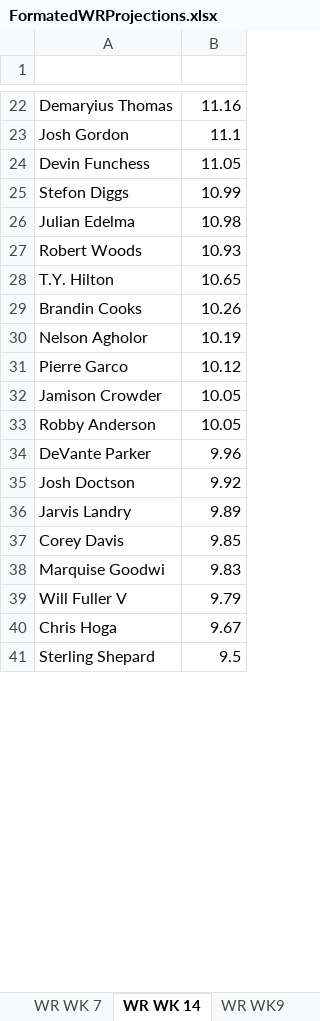
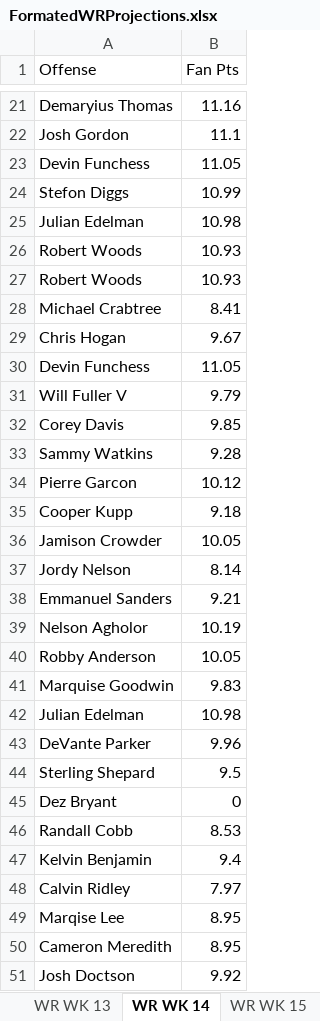
Before and after one commit to ekatnic/FantasyFootball, an Excel workbook: data/FormatedWRProjections.xlsx, sheet WR WK 14, drawn as a sheet; only a part is shown, gaps mark what is left out; values as stored, in another font and other column widths than the file's, no cell formats; removed rows and columns are numbered as before the commit, all else as after; the diff covers the shown part only; the diff names each change by its address in the sheet, - before the commit and + after, or states it on an @@ line.

```diff
--- a/data/FormatedWRProjections.xlsx (sheet WR WK 14)
+++ b/data/FormatedWRProjections.xlsx (sheet WR WK 14)
-sheet tab: WR WK9
-row 1: (empty)
+row 1: Offense | Fan Pts
-A25 (Offense): Julian Edelma
+A25 (Offense): Julian Edelman
-row 28: T.Y. Hilton | 10.65
-row 29: Brandin Cooks | 10.26
+row 27: Robert Woods | 10.93
@@ row 57 moved to row 28: Michael Crabtree @@
+row 29: Chris Hogan | 9.67
+row 30: Devin Funchess | 11.05
@@ row 39 moved to row 31: Will Fuller V @@
@@ row 37 moved to row 32: Corey Davis @@
+row 33: Sammy Watkins | 9.28
+row 34: Pierre Garcon | 10.12
@@ row 45 moved to row 35: Cooper Kupp @@
@@ row 32 moved to row 36: Jamison Crowder @@
@@ row 61 moved to row 37: Jordy Nelson @@
@@ row 44 moved to row 38: Emmanuel Sanders @@
-row 31: Pierre Garco | 10.12
+row 41: Marquise Goodwin | 9.83
+row 42: Julian Edelman | 10.98
@@ row 41 moved to row 44: Sterling Shepard @@
+row 45: Dez Bryant | 0
+row 46: Randall Cobb | 8.53
@@ row 42 moved to row 47: Kelvin Benjamin @@
@@ row 65 moved to row 48: Calvin Ridley @@
@@ row 51 moved to row 49: Marqise Lee @@
+row 50: Cameron Meredith | 8.95
-row 36: Jarvis Landry | 9.89
-row 38: Marquise Goodwi | 9.83
-row 40: Chris Hoga | 9.67
```
Also changed, not shown: 11 added rows, 17 removed rows, 10 moved rows and 5 edited cells elsewhere in this sheet, sheet WR WK 3, sheet WR WK 2, sheet WR WK 10, sheet WR WK 12, sheet WR WK 13, sheet WR WK 15, 8 more sheets, other sheet tabs, cell formats, data/FormatedDSTProjections.xlsx, 12 other files.
